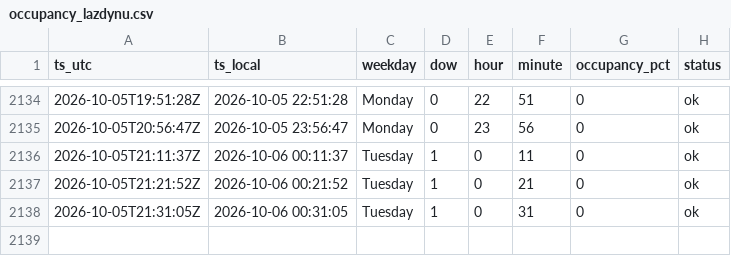
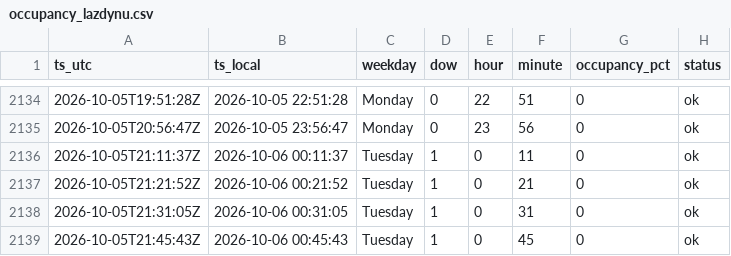
Before and after one commit to Darijus09/occupancy-tracker, a CSV file: data/occupancy_lazdynu.csv, drawn as a sheet; only a part is shown, gaps mark what is left out.

```diff
--- a/data/occupancy_lazdynu.csv
+++ b/data/occupancy_lazdynu.csv
@@ -2138 +2138,2 @@ ts_utc,ts_local,weekday,dow,hour,minute,occupancy_pct,status
 2026-10-05T21:31:05Z,2026-10-06 00:31:05,Tuesday,1,0,31,0,ok
+2026-10-05T21:45:43Z,2026-10-06 00:45:43,Tuesday,1,0,45,0,ok
```
